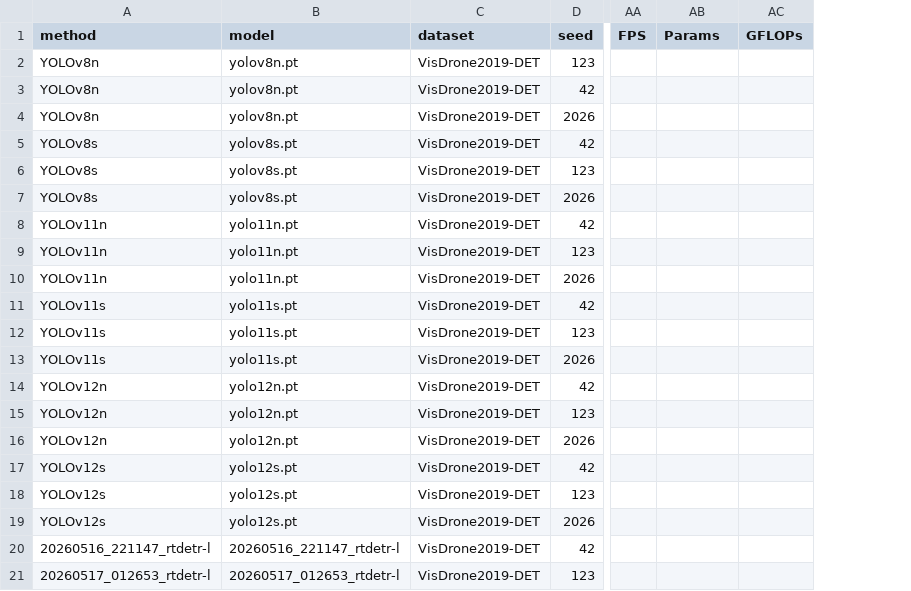
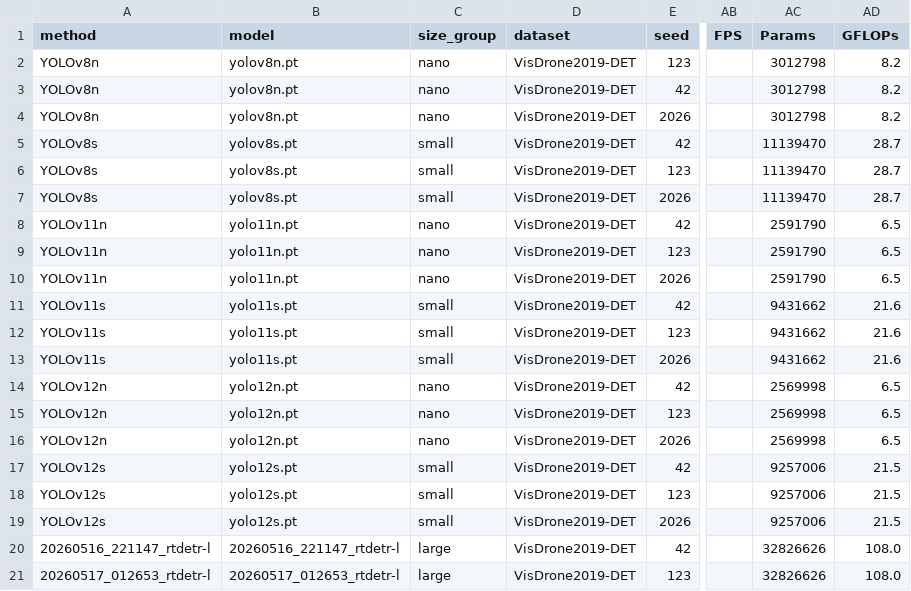
Before and after one commit to darkness421/Multi-drone-small-object-detection-with-3d-generation, a CSV file: outputs/experiments/server_baseline_results.csv, drawn as a sheet; only a part is shown, gaps mark what is left out; addresses are those after the commit; the diff names each change by its address in the sheet, - before the commit and + after, or states it on an @@ line.

```diff
--- a/outputs/experiments/server_baseline_results.csv
+++ b/outputs/experiments/server_baseline_results.csv
+column C (size_group), rows 2-21: nano | nano | nano | small | small | small | nano | nano | nano | small | small | small | nano | nano | nano | small | small | small | large | large
-AC2:AC4 (Params): (empty)
+AC2:AC4 (Params): 3012798
-AD2:AD4 (GFLOPs): (empty)
+AD2:AD4 (GFLOPs): 8.2
-AC5:AC7 (Params): (empty)
+AC5:AC7 (Params): 11139470
-AD5:AD7 (GFLOPs): (empty)
+AD5:AD7 (GFLOPs): 28.7
-AC8:AC10 (Params): (empty)
+AC8:AC10 (Params): 2591790
-AD8:AD10 (GFLOPs): (empty)
+AD8:AD10 (GFLOPs): 6.5
-AC11:AC13 (Params): (empty)
+AC11:AC13 (Params): 9431662
-AD11:AD13 (GFLOPs): (empty)
+AD11:AD13 (GFLOPs): 21.6
-AC14:AC16 (Params): (empty)
+AC14:AC16 (Params): 2569998
-AD14:AD16 (GFLOPs): (empty)
+AD14:AD16 (GFLOPs): 6.5
-AC17:AC19 (Params): (empty)
+AC17:AC19 (Params): 9257006
-AD17:AD19 (GFLOPs): (empty)
+AD17:AD19 (GFLOPs): 21.5
-AC20:AC21 (Params): (empty)
+AC20:AC21 (Params): 32826626
-AD20:AD21 (GFLOPs): (empty)
+AD20:AD21 (GFLOPs): 108.0
```
Also changed, not shown: outputs/experiments/server_baseline_summary.csv, 4 other files.
